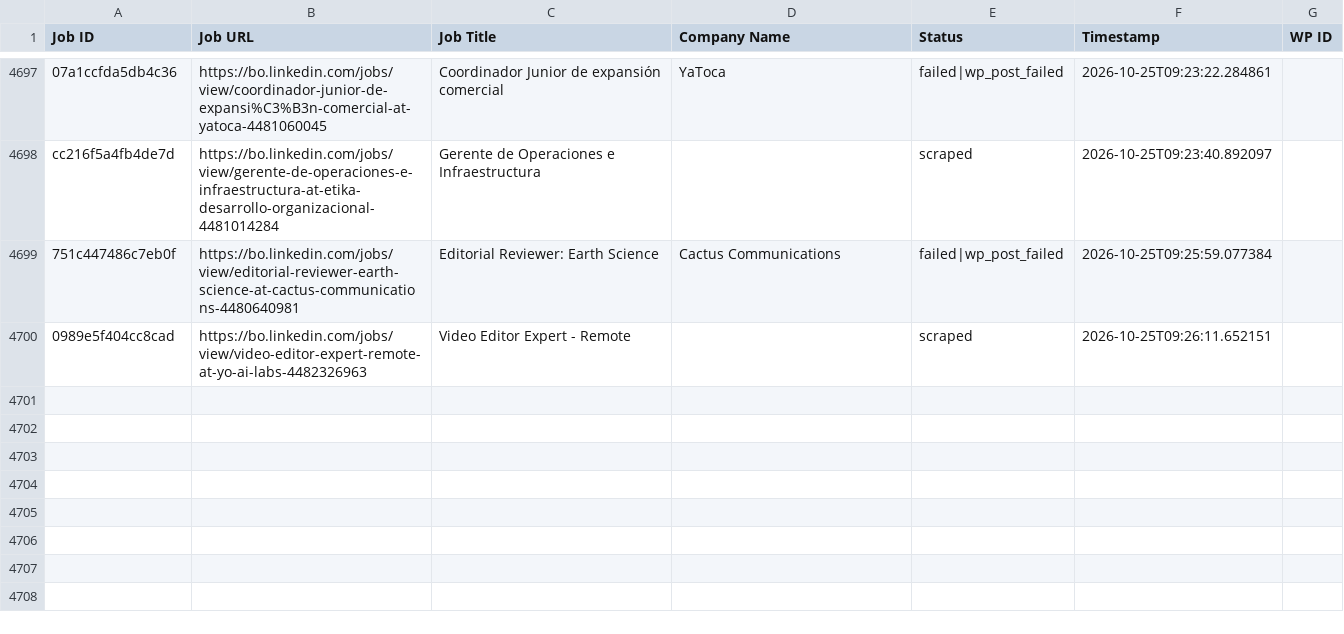
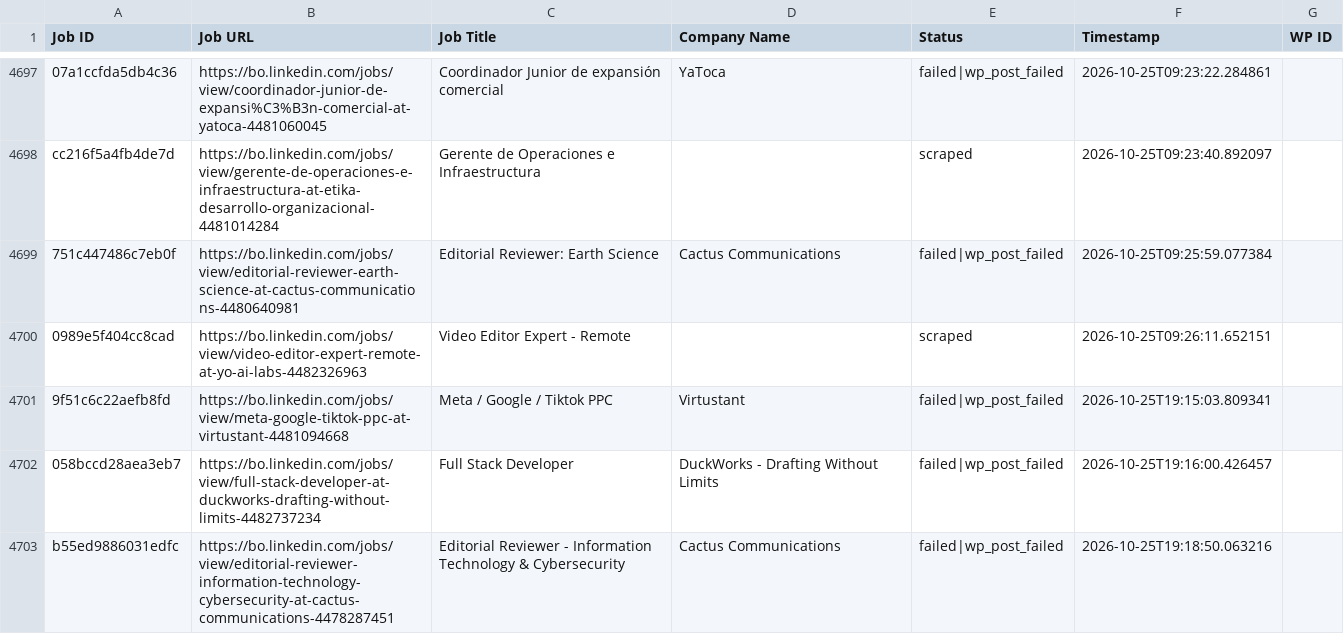
Before and after one commit to vindoky/bo, a CSV file: processed_jobs.csv, drawn as a sheet; only a part is shown, gaps mark what is left out; the diff names each change by its address in the sheet, - before the commit and + after, or states it on an @@ line.

```diff
--- a/processed_jobs.csv
+++ b/processed_jobs.csv
+row 4701: 9f51c6c22aefb8fd | https://bo.linkedin.com/jobs/view/meta-google-tiktok-ppc-at-virtustant-4481094668 | Meta / Google / Tiktok PPC | Virtustant | failed|wp_post_failed | 2026-10-25T19:15:03.809341
+row 4702: 058bccd28aea3eb7 | https://bo.linkedin.com/jobs/view/full-stack-developer-at-duckworks-drafting-without-limits-4482737234 | Full Stack Developer | DuckWorks - Drafting Without Limits | failed|wp_post_failed | 2026-10-25T19:16:00.426457
+row 4703: b55ed9886031edfc | https://bo.linkedin.com/jobs/view/editorial-reviewer-information-technology-cybersecurity-at-cactus-communications-4478287451 | Editorial Reviewer - Information Technology & Cybersecurity | Cactus Communications | failed|wp_post_failed | 2026-10-25T19:18:50.063216
```
